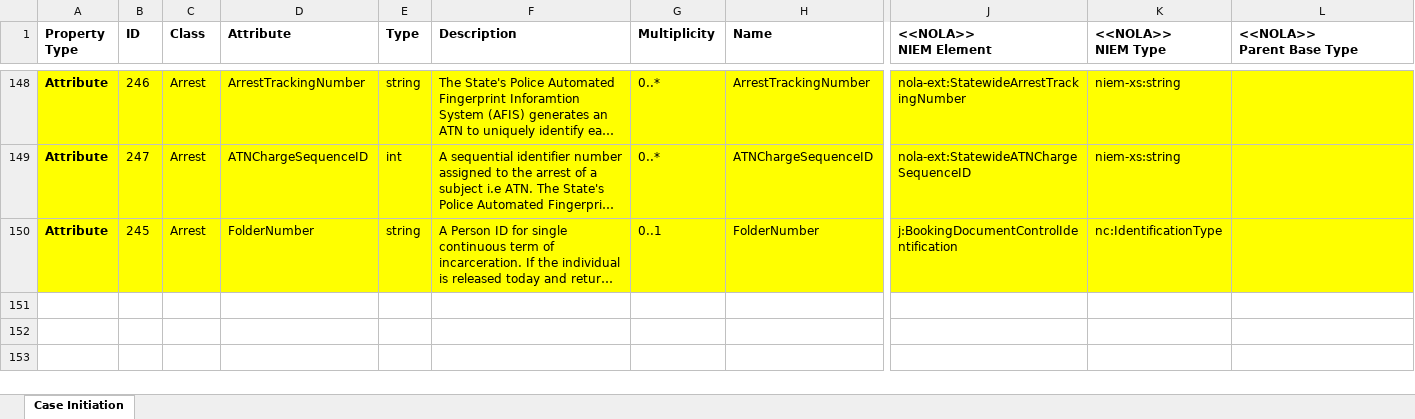
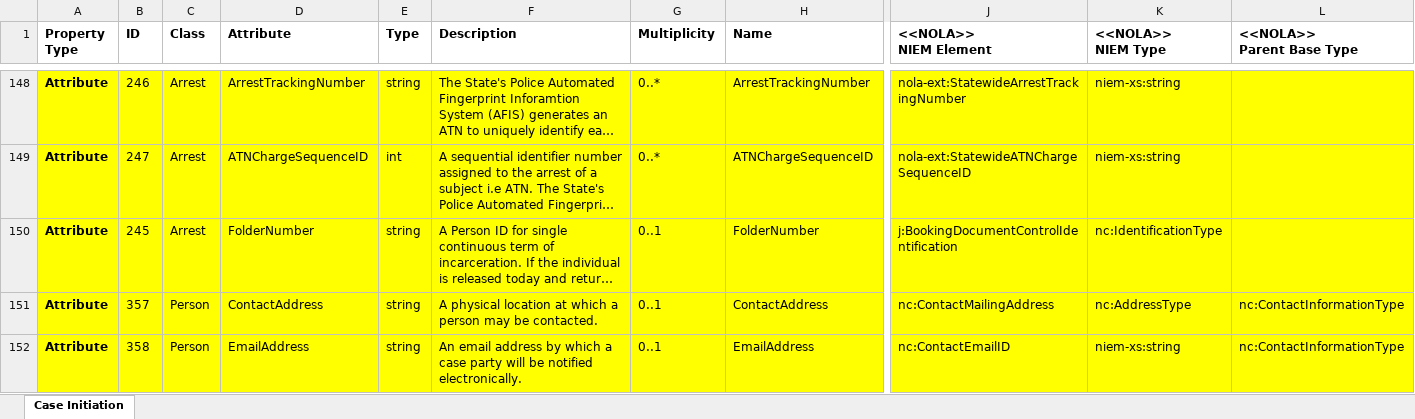
Before and after one commit to CityOfNewOrleans/JTMP-Data-Exchange-Specs, an Excel workbook: schemas/CaseInitiation_iepd/artifacts/CaseInitiation_MappingSpreasheet.xlsx, sheet Case Initiation, drawn as a sheet; only a part is shown, gaps mark what is left out; long unchanged cells end in …; values as stored, in another font and other column widths than the file's, no borders; table styles not drawn; rows hold the shown columns only; the diff covers the shown part only; the diff names each change by its address in the sheet, - before the commit and + after, or states it on an @@ line.

Commit message:
Added Victim/Witness contact information to CaseInitiation and EntityUpdate exchanges

```diff
--- a/schemas/CaseInitiation_iepd/artifacts/CaseInitiation_MappingSpreasheet.xlsx (sheet Case Initiation)
+++ b/schemas/CaseInitiation_iepd/artifacts/CaseInitiation_MappingSpreasheet.xlsx (sheet Case Initiation)
+row 151: Attribute | 357 | Person | ContactAddress | string | A physical location at which a person may be contacted. | 0..1 | ContactAddress | nc:ContactMailingAddress | nc:AddressType | nc:ContactInformationType
+row 152: Attribute | 358 | Person | EmailAddress | string | An email address by which a case party will be notified electronically. | 0..1 | EmailAddress | nc:ContactEmailID | niem-xs:string | nc:ContactInformationType
```
Also changed, not shown: 1 added row elsewhere in this sheet, schemas/CaseUpdates_iepd/artifacts/CaseInitiation_MappingSpreasheet - Case Updates.xlsx, 13 other files.
